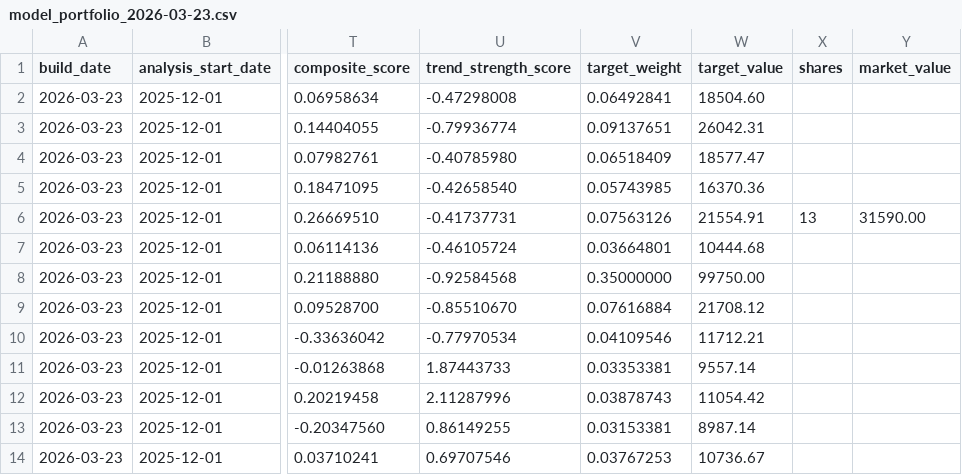
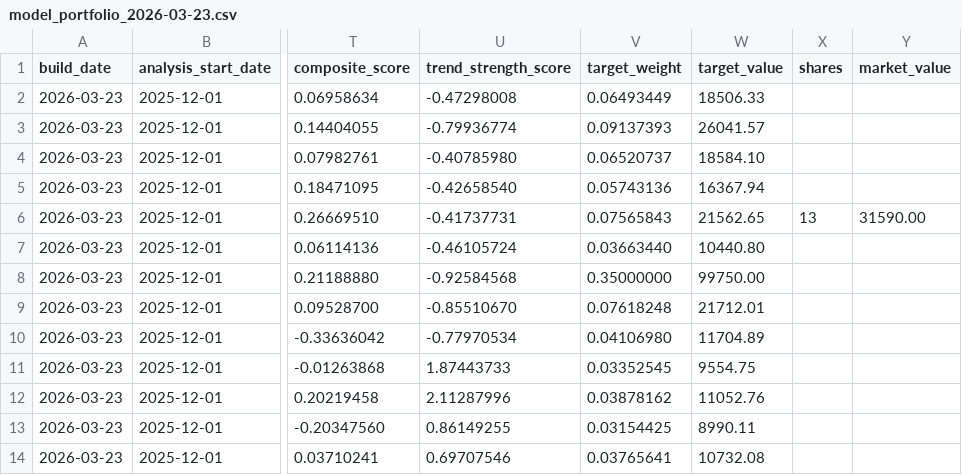
Before and after one commit to TonyTCFu/futienchun.com, a CSV file: data/model_portfolio_2026-03-23.csv, drawn as a sheet; only a part is shown, gaps mark what is left out; the diff names each change by its address in the sheet, - before the commit and + after, or states it on an @@ line.

```diff
--- a/data/model_portfolio_2026-03-23.csv
+++ b/data/model_portfolio_2026-03-23.csv
-V2 (target_weight): 0.06492841
+V2 (target_weight): 0.06493449
-W2 (target_value): 18504.60
+W2 (target_value): 18506.33
-V3 (target_weight): 0.09137651
+V3 (target_weight): 0.09137393
-W3 (target_value): 26042.31
+W3 (target_value): 26041.57
-V4 (target_weight): 0.06518409
+V4 (target_weight): 0.06520737
-W4 (target_value): 18577.47
+W4 (target_value): 18584.10
-V5 (target_weight): 0.05743985
+V5 (target_weight): 0.05743136
-W5 (target_value): 16370.36
+W5 (target_value): 16367.94
-V6 (target_weight): 0.07563126
+V6 (target_weight): 0.07565843
-W6 (target_value): 21554.91
+W6 (target_value): 21562.65
-V7 (target_weight): 0.03664801
+V7 (target_weight): 0.03663440
-W7 (target_value): 10444.68
+W7 (target_value): 10440.80
-V9 (target_weight): 0.07616884
+V9 (target_weight): 0.07618248
-W9 (target_value): 21708.12
+W9 (target_value): 21712.01
-V10 (target_weight): 0.04109546
+V10 (target_weight): 0.04106980
-W10 (target_value): 11712.21
+W10 (target_value): 11704.89
-V11 (target_weight): 0.03353381
+V11 (target_weight): 0.03352545
-W11 (target_value): 9557.14
+W11 (target_value): 9554.75
-V12 (target_weight): 0.03878743
+V12 (target_weight): 0.03878162
-W12 (target_value): 11054.42
+W12 (target_value): 11052.76
-V13 (target_weight): 0.03153381
+V13 (target_weight): 0.03154425
-W13 (target_value): 8987.14
+W13 (target_value): 8990.11
-V14 (target_weight): 0.03767253
+V14 (target_weight): 0.03765641
-W14 (target_value): 10736.67
+W14 (target_value): 10732.08
```
Also changed, not shown: data/model_portfolio_latest.csv, data/model_portfolio_market_2026-09-02.csv, 5 other files.
